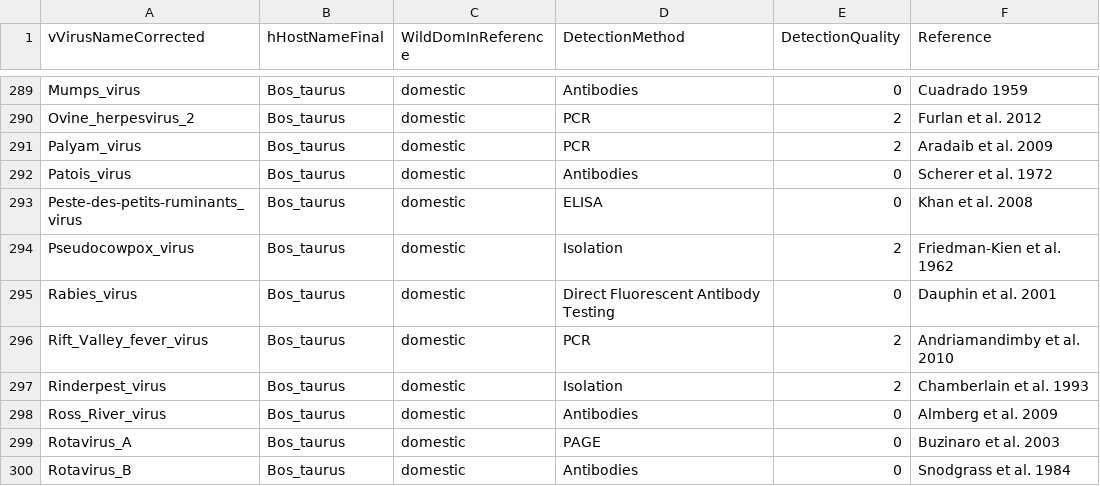
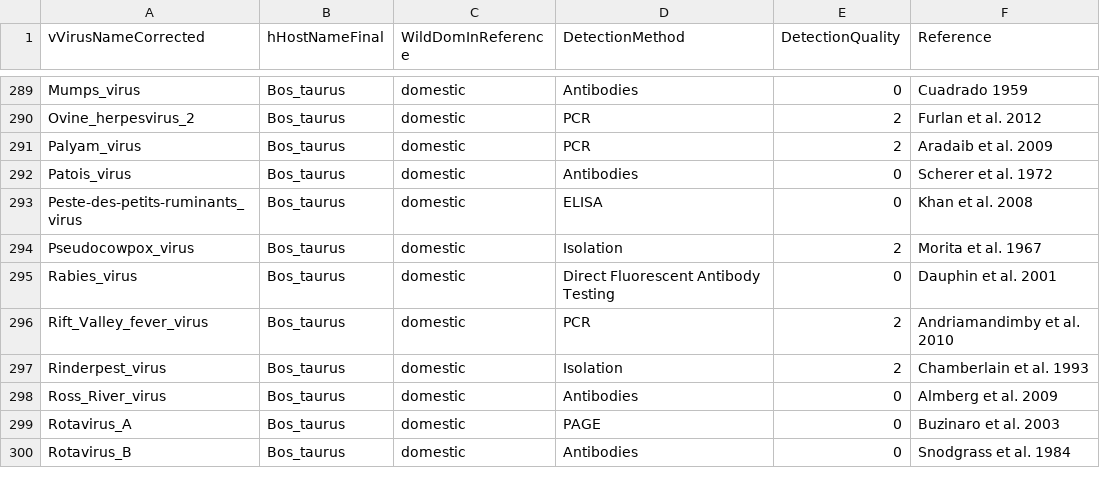
Before and after one commit to ecohealthalliance/HP3, a CSV file: data/associations.csv, drawn as a sheet; only a part is shown, gaps mark what is left out.

Commit message:
Correct cow isolation of pseudocowpoxvirus ref

```diff
--- a/data/associations.csv
+++ b/data/associations.csv
@@ -293,3 +293,3 @@ Patois_virus,Bos_taurus,domestic,Antibodies,0,Scherer et al. 1972
 Peste-des-petits-ruminants_virus,Bos_taurus,domestic,ELISA,0,Khan et al. 2008
-Pseudocowpox_virus,Bos_taurus,domestic,Isolation,2,Friedman-Kien et al. 1962
+Pseudocowpox_virus,Bos_taurus,domestic,Isolation,2,Morita et al. 1967
 Rabies_virus,Bos_taurus,domestic,Direct Fluorescent Antibody Testing,0,Dauphin et al. 2001
```
